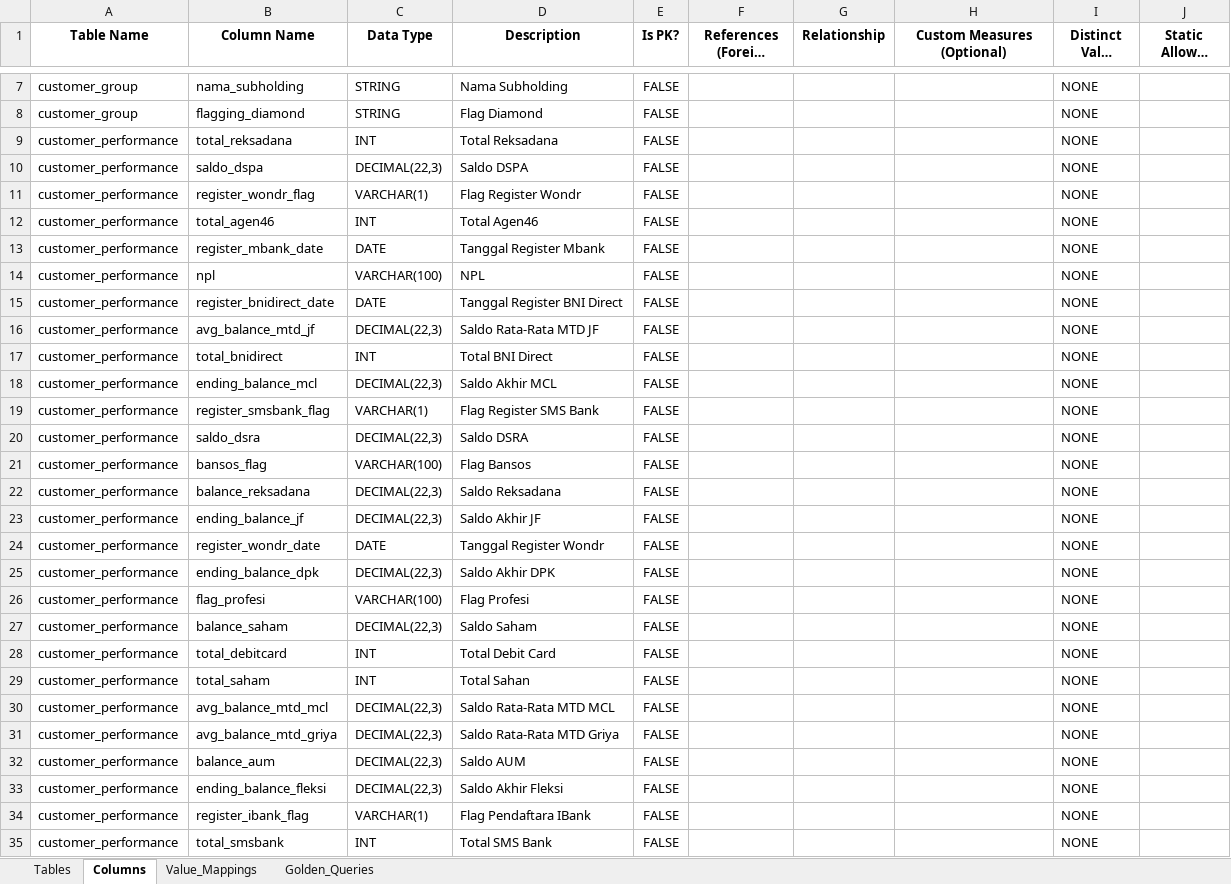
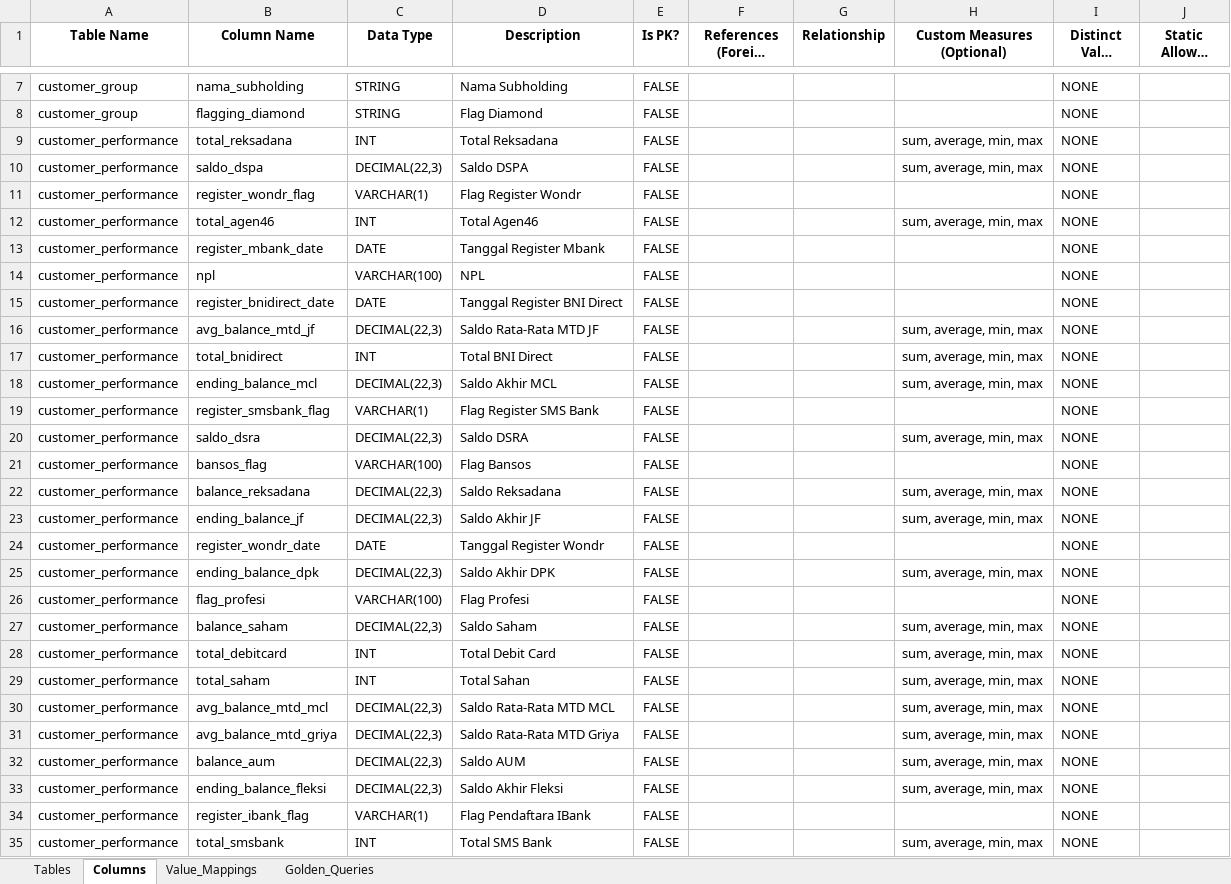
Before and after one commit to ykvn/bni-ai, an Excel workbook: ask-data/data/bni_dbt_definitions.xlsx, sheet Columns, drawn as a sheet; only a part is shown, gaps mark what is left out; long unchanged cells end in …; values as stored, in another font and other column widths than the file's, no borders; the diff covers the shown part only; the diff names each change by its address in the sheet, - before the commit and + after, or states it on an @@ line.

```diff
--- a/ask-data/data/bni_dbt_definitions.xlsx (sheet Columns)
+++ b/ask-data/data/bni_dbt_definitions.xlsx (sheet Columns)
-H9:H10 (Custom Measures (Optional)): (empty)
+H9:H10 (Custom Measures (Optional)): sum, average, min, max
-H12 (Custom Measures (Optional)): (empty)
+H12 (Custom Measures (Optional)): sum, average, min, max
-H16:H18 (Custom Measures (Optional)): (empty)
+H16:H18 (Custom Measures (Optional)): sum, average, min, max
-H20 (Custom Measures (Optional)): (empty)
+H20 (Custom Measures (Optional)): sum, average, min, max
-H22:H23 (Custom Measures (Optional)): (empty)
+H22:H23 (Custom Measures (Optional)): sum, average, min, max
-H25 (Custom Measures (Optional)): (empty)
+H25 (Custom Measures (Optional)): sum, average, min, max
-H27:H33 (Custom Measures (Optional)): (empty)
+H27:H33 (Custom Measures (Optional)): sum, average, min, max
-H35 (Custom Measures (Optional)): (empty)
+H35 (Custom Measures (Optional)): sum, average, min, max
```
Also changed, not shown: 165 edited cells elsewhere in this sheet, 2 other files.
